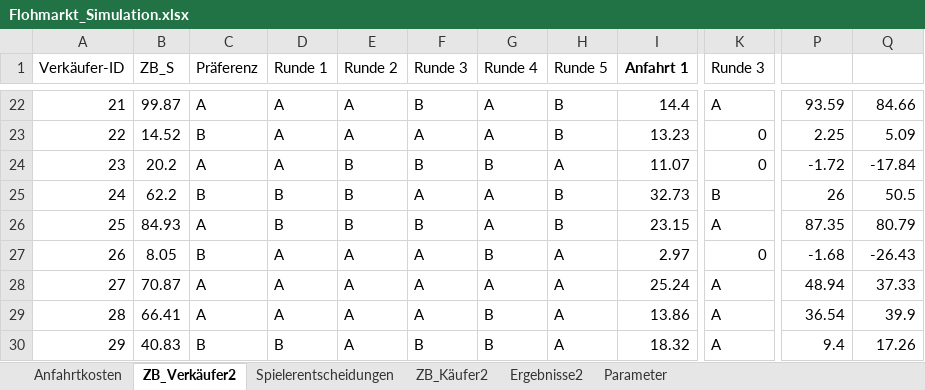
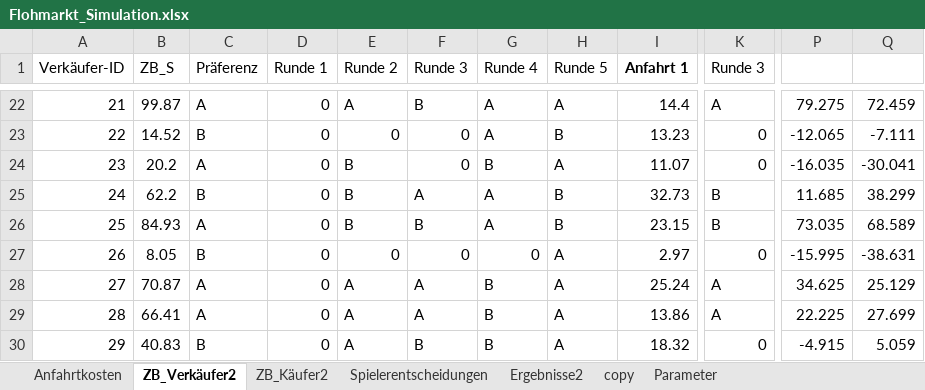
Before and after one commit to Wael653/twoSidedMarketGame, an Excel workbook: Flohmarkt_Simulation.xlsx, sheet ZB_Verkäufer2, drawn as a sheet; only a part is shown, gaps mark what is left out; values as stored, in another font and other column widths than the file's, no borders; charts and pictures not drawn; the diff covers the shown part only; the diff names each change by its address in the sheet, - before the commit and + after, or states it on an @@ line.

```diff
--- a/Flohmarkt_Simulation.xlsx (sheet ZB_Verkäufer2)
+++ b/Flohmarkt_Simulation.xlsx (sheet ZB_Verkäufer2)
+sheet tab: copy
@@ sheet tab order changed: Anfahrtkosten | ZB_Verkäufer2 | ZB_Käufer2 | Spielerentscheidungen | Ergebnisse2 | copy | Parameter @@
-D22:D24 (Runde 1): A
+D22:D24 (Runde 1): 0
-H22 (Runde 5): B
+H22 (Runde 5): A
-P22: 93.59
+P22: 79.275
-Q22: 84.66
+Q22: 72.459
-E23 (Runde 2): A
+E23 (Runde 2): 0
-F23 (Runde 3): A
+F23 (Runde 3): 0
-P23: 2.25
+P23: -12.065
-Q23: 5.09
+Q23: -7.111
-F24 (Runde 3): B
+F24 (Runde 3): 0
-P24: -1.72
+P24: -16.035
-Q24: -17.84
+Q24: -30.041
-D25:D26 (Runde 1): B
+D25:D26 (Runde 1): 0
-P25: 26
+P25: 11.685
-Q25: 50.5
+Q25: 38.299
-K26 (Runde 3): A
+K26 (Runde 3): B
-P26: 87.35
+P26: 73.035
-Q26: 80.79
+Q26: 68.589
-D27:D29 (Runde 1): A
+D27:D29 (Runde 1): 0
-E27 (Runde 2): A
+E27 (Runde 2): 0
-F27 (Runde 3): A
+F27 (Runde 3): 0
-G27 (Runde 4): B
+G27 (Runde 4): 0
-P27: -1.68
+P27: -15.995
-Q27: -26.43
+Q27: -38.631
-G28 (Runde 4): A
+G28 (Runde 4): B
-P28: 48.94
+P28: 34.625
-Q28: 37.33
+Q28: 25.129
-P29: 36.54
+P29: 22.225
-Q29: 39.9
+Q29: 27.699
-D30 (Runde 1): B
+D30 (Runde 1): 0
-K30 (Runde 3): A
+K30 (Runde 3): 0
-P30: 9.4
+P30: -4.915
-Q30: 17.26
+Q30: 5.059
```
Also changed, not shown: 338 edited cells elsewhere in this sheet, sheet ZB_Käufer2, sheet Ergebnisse2, sheet Parameter, sheet Spielerentscheidungen, charts or pictures, 36 other files.
